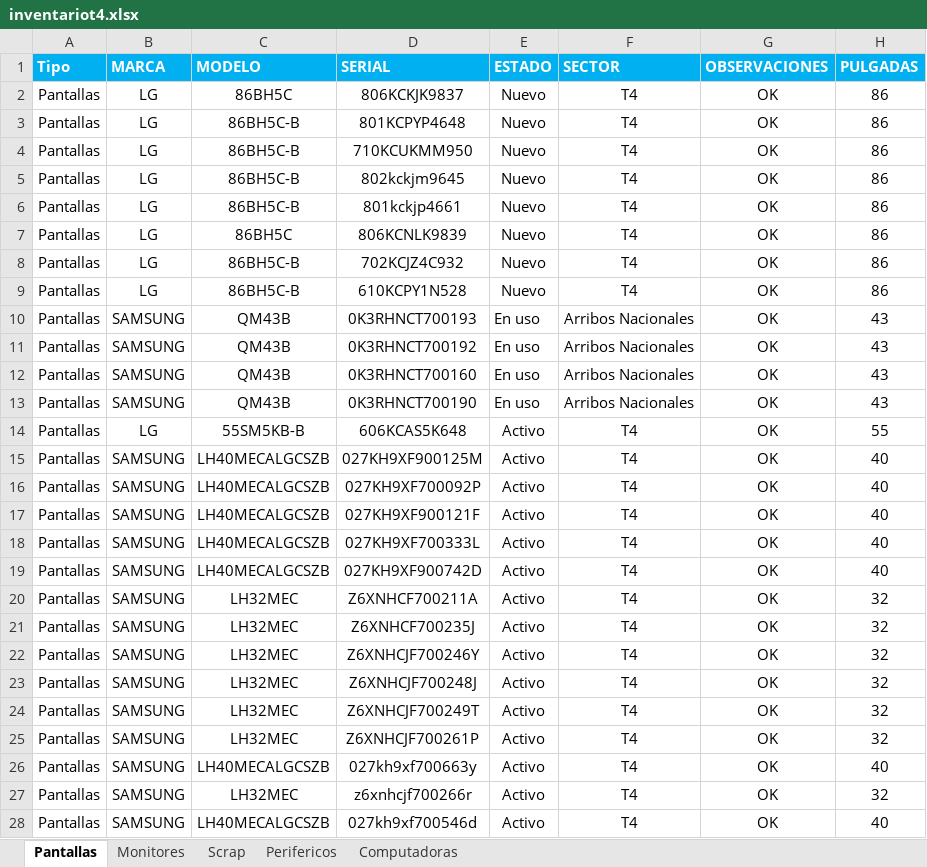
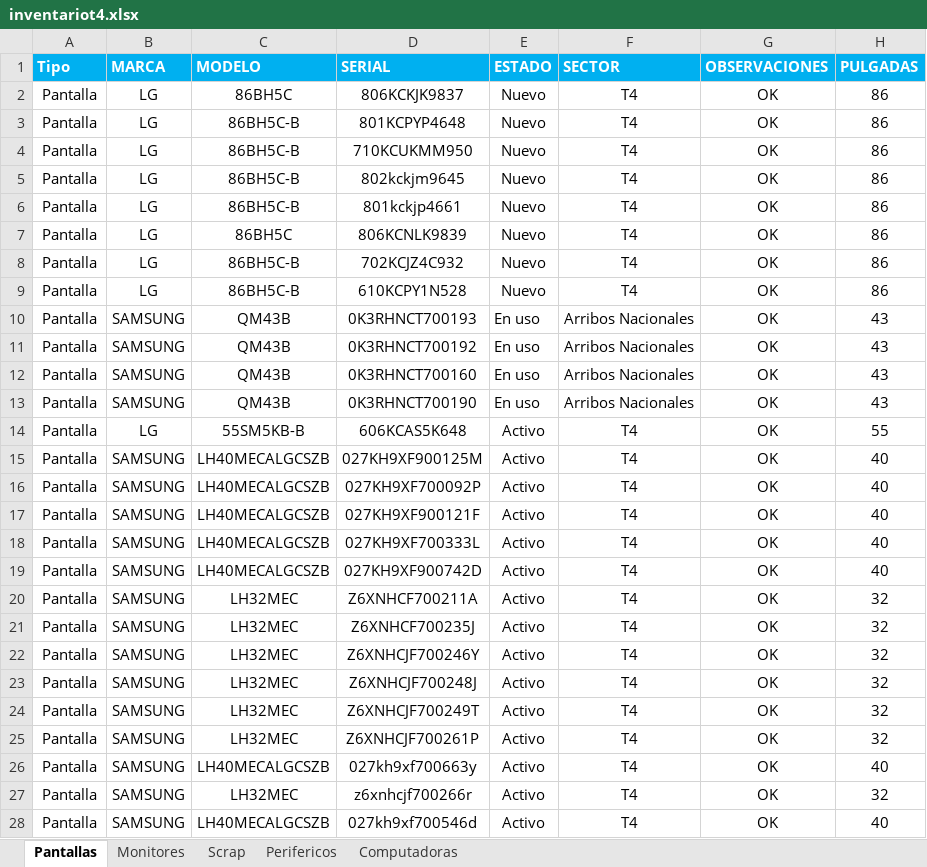
Before and after one commit to nicolasgonzalez98/inventario-aep, an Excel workbook: stockcau/inventariot4.xlsx, sheet Pantallas, drawn as a sheet; only a part is shown; values as stored, in another font and other column widths than the file's, no borders; the diff covers the shown part only; the diff names each change by its address in the sheet, - before the commit and + after, or states it on an @@ line.

```diff
--- a/stockcau/inventariot4.xlsx (sheet Pantallas)
+++ b/stockcau/inventariot4.xlsx (sheet Pantallas)
-A2:A28 (Tipo): Pantallas
+A2:A28 (Tipo): Pantalla
```
Also changed, not shown: 56 edited cells elsewhere in this sheet, stockcau/Mueble Cau.xlsx, stockcau/nuevo_inventario.xlsx, 2 other files.
